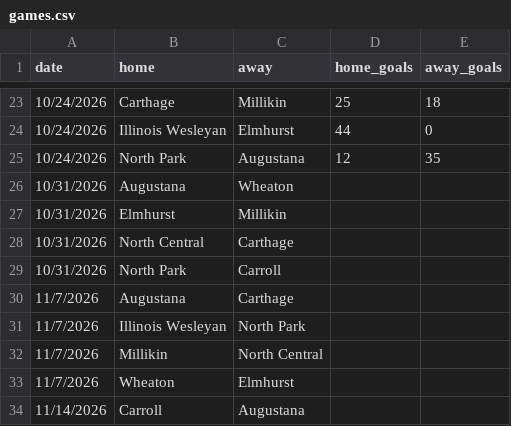
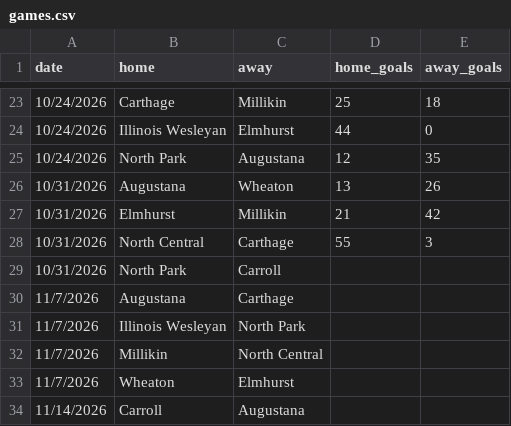
Before and after one commit to cciw-org/cciw-scenarios, a CSV file: football/games.csv, drawn as a sheet; only a part is shown, gaps mark what is left out.

```diff
--- a/football/games.csv
+++ b/football/games.csv
@@ -25,5 +25,5 @@ date,home,away,home_goals,away_goals
 10/24/2026,North Park,Augustana,12,35
-10/31/2026,Augustana,Wheaton,,
-10/31/2026,Elmhurst,Millikin,,
-10/31/2026,North Central,Carthage,,
+10/31/2026,Augustana,Wheaton,13,26
+10/31/2026,Elmhurst,Millikin,21,42
+10/31/2026,North Central,Carthage,55,3
 10/31/2026,North Park,Carroll,,
```
Also changed, not shown: 1 other file.
